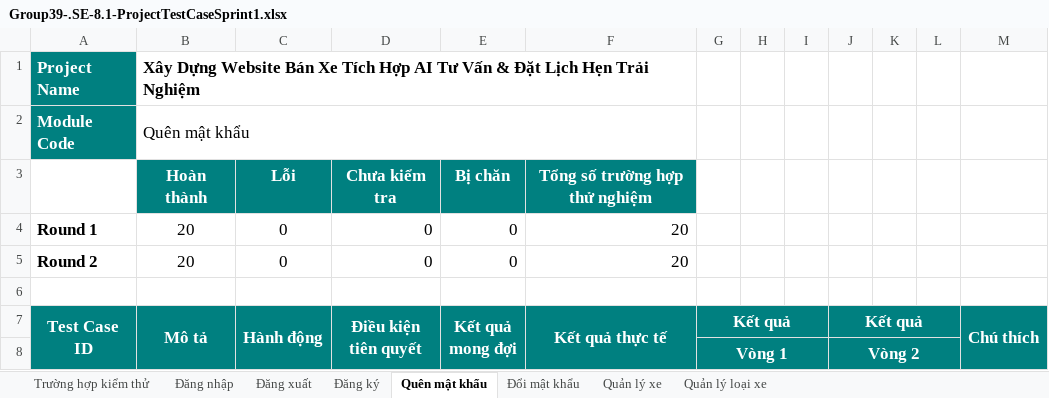
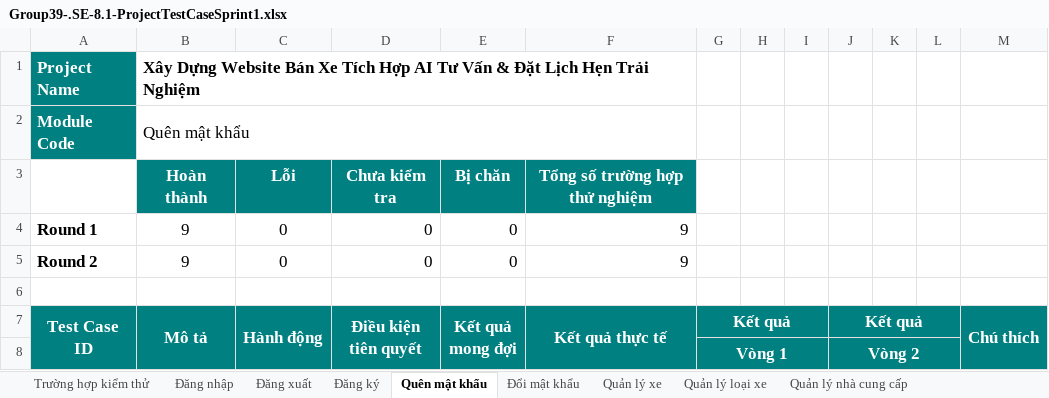
Before and after one commit to GiaPhu2407/KLTN_N39_CAR, an Excel workbook: Document/Group39-.SE-8.1-ProjectTestCaseSprint1.xlsx, sheet Quên mật khẩu, drawn as a sheet; only a part is shown; values as stored, in another font and other column widths than the file's, no borders; charts and pictures not drawn; the diff names each change by its address in the sheet, - before the commit and + after, or states it on an @@ line.

```diff
--- a/Document/Group39-.SE-8.1-ProjectTestCaseSprint1.xlsx (sheet Quên mật khẩu)
+++ b/Document/Group39-.SE-8.1-ProjectTestCaseSprint1.xlsx (sheet Quên mật khẩu)
@@ sheet tab unhidden: Quản lý nhà cung cấp @@
-B4:B5 (Mô tả): 20
+B4:B5 (Mô tả): 9
-F4:F5 (Kết quả thực tế): 20
+F4:F5 (Kết quả thực tế): 9
```
Also changed, not shown: sheet Quản lý loại xe, sheet Quản lý xe, sheet Đăng ký, sheet Đăng nhập, sheet Đăng xuất, sheet Đổi mật khẩu, charts or pictures, Document/Group39-.SE-10-Sprint-backlog.xlsx, 9 other files.
